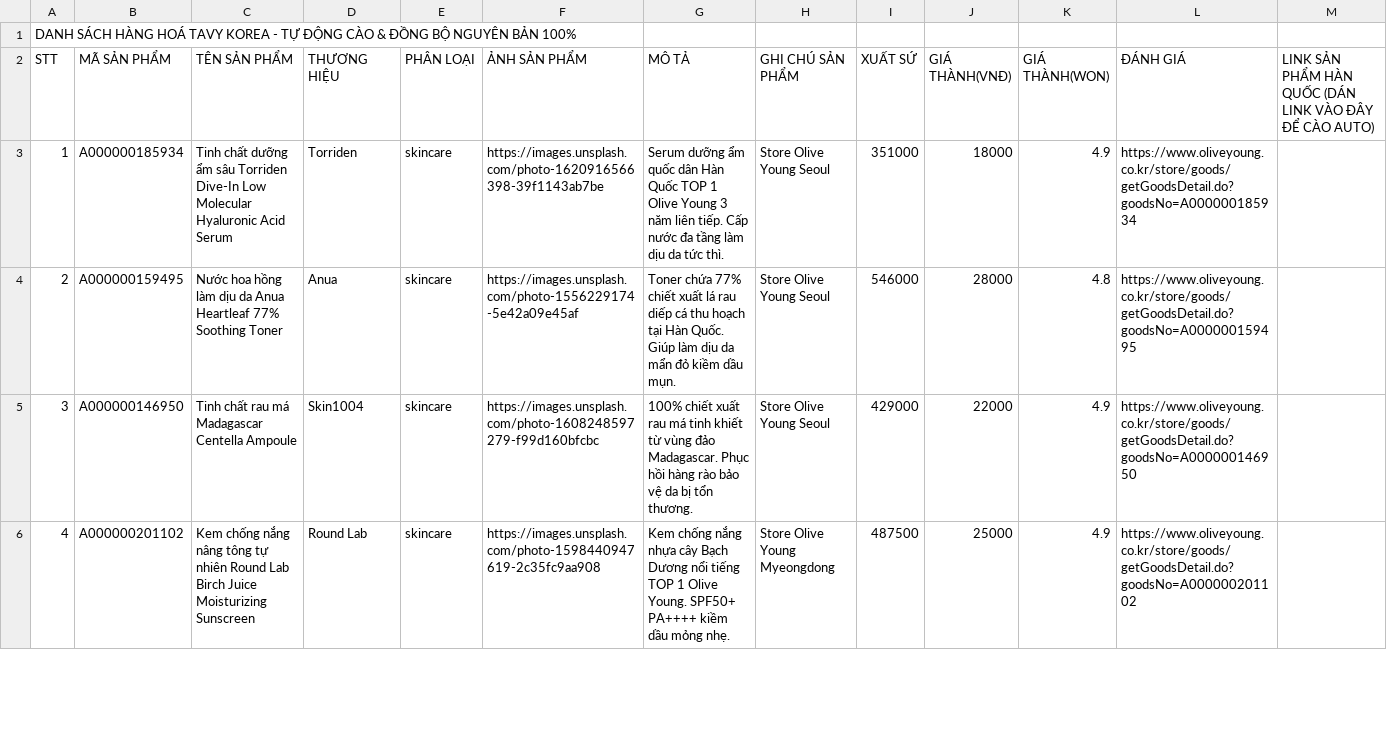
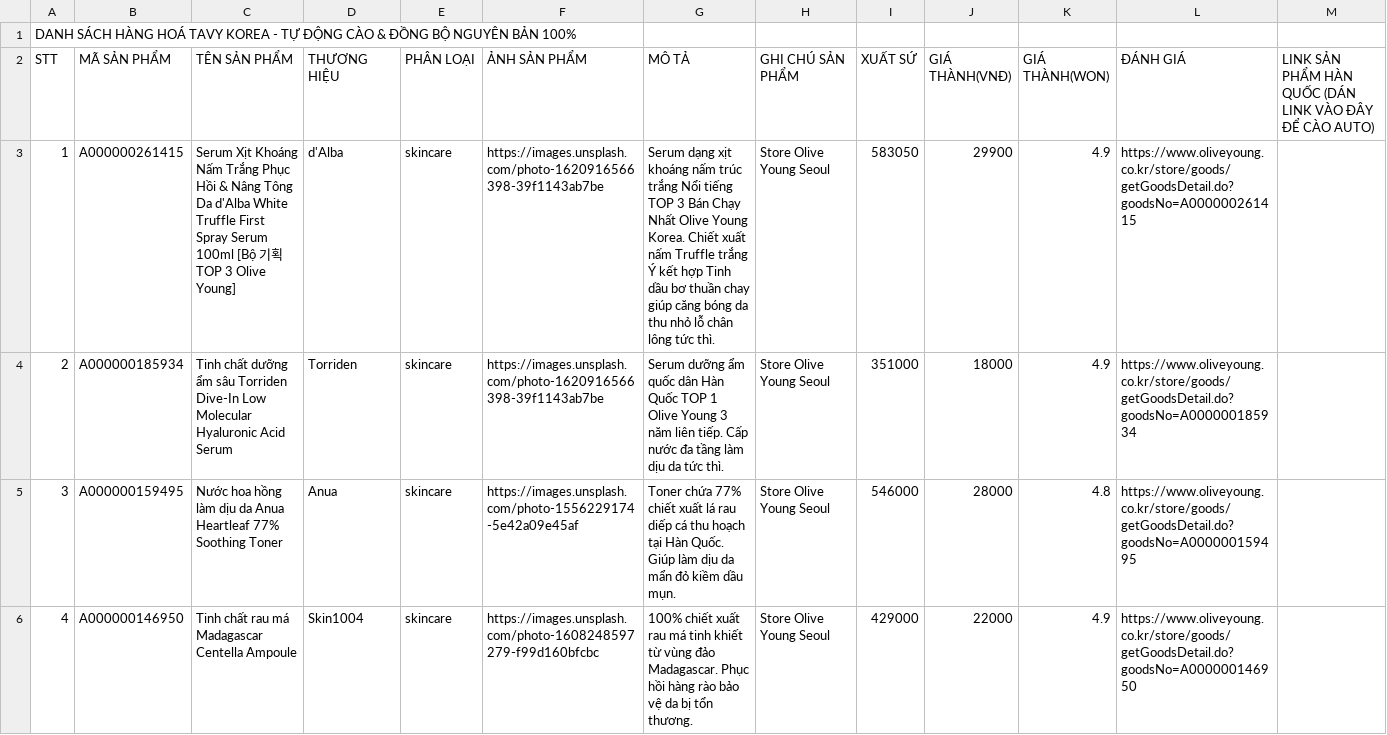
Before and after one commit to vutan2k/oderho, a CSV file: TAVY_KOREA_GOOGLE_SHEET_DATA_MAU.csv, drawn as a sheet; only a part is shown; the shorter side is filled out with more unchanged rows; addresses are those after the commit; the diff names each change by its address in the sheet, - before the commit and + after, or states it on an @@ line.

Commit message:
feat: auto-scrape and add Olive Young TOP 3 Best Seller d'Alba White Truffle Spray Serum A000000261415

```diff
--- a/TAVY_KOREA_GOOGLE_SHEET_DATA_MAU.csv
+++ b/TAVY_KOREA_GOOGLE_SHEET_DATA_MAU.csv
+row 3: 1 | A000000261415 | Serum Xịt Khoáng Nấm Trắng Phục Hồi & Nâng Tông Da d'Alba White Truffle First Spray Serum 100ml [Bộ 기획 TOP 3 Olive Young] | d'Alba | skincare | https://images.unsplash.com/photo-1620916566398-39f1143ab7be | Serum dạng xịt khoáng nấm trúc trắng Nổi tiếng TOP 3 Bán Chạy Nhất Olive Young Korea. Chiết xuất nấm Truffle trắng Ý kết hợp Tinh dầu bơ thuần chay giúp căng bóng da thu nhỏ lỗ chân lông tức thì. | Store Olive Young Seoul | 583050 | 29900 | 4.9 | https://www.oliveyoung.co.kr/store/goods/getGoodsDetail.do?goodsNo=A000000261415
@@ column A (STT) renumbered from row 4 down @@
```
Also changed, not shown: 4 other files.
